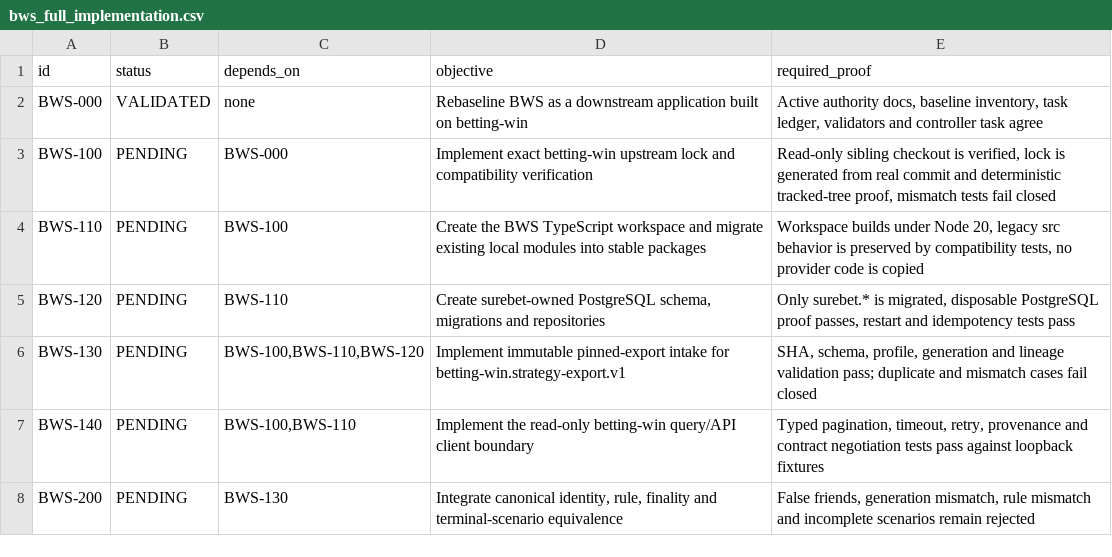
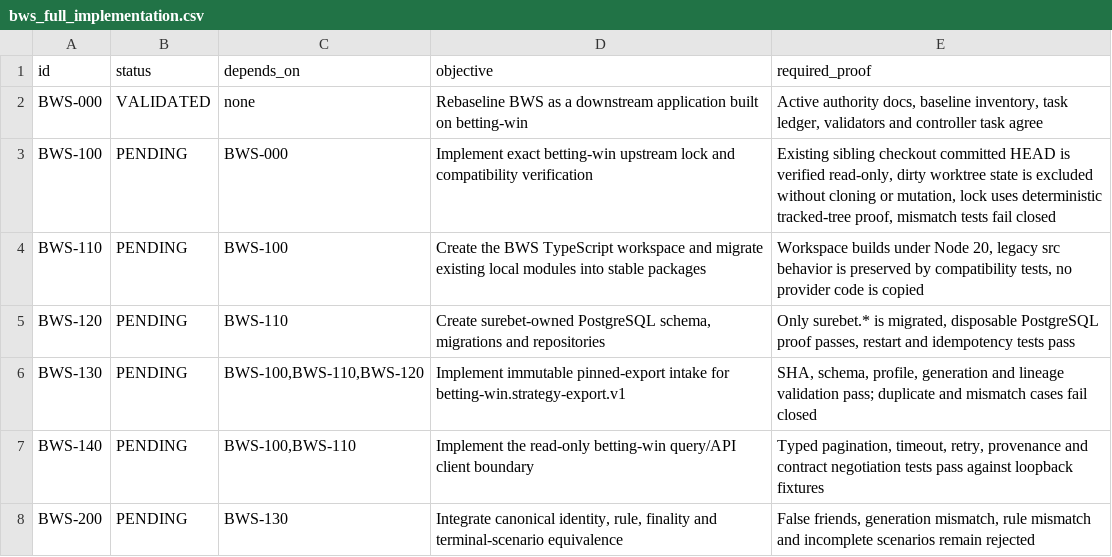
Before and after one commit to panella87/betting-win-surebet, a CSV file: backlog/bws_full_implementation.csv, drawn as a sheet; only a part is shown.

```diff
--- a/backlog/bws_full_implementation.csv
+++ b/backlog/bws_full_implementation.csv
@@ -2,3 +2,3 @@ id,status,depends_on,objective,required_proof
 BWS-000,VALIDATED,none,Rebaseline BWS as a downstream application built on betting-win,"Active authority docs, baseline inventory, task ledger, validators and controller task agree"
-BWS-100,PENDING,BWS-000,Implement exact betting-win upstream lock and compatibility verification,"Read-only sibling checkout is verified, lock is generated from real commit and deterministic tracked-tree proof, mismatch tests fail closed"
+BWS-100,PENDING,BWS-000,Implement exact betting-win upstream lock and compatibility verification,"Existing sibling checkout committed HEAD is verified read-only, dirty worktree state is excluded without cloning or mutation, lock uses deterministic tracked-tree proof, mismatch tests fail closed"
 BWS-110,PENDING,BWS-100,Create the BWS TypeScript workspace and migrate existing local modules into stable packages,"Workspace builds under Node 20, legacy src behavior is preserved by compatibility tests, no provider code is copied"
```
Also changed, not shown: 18 other files.
